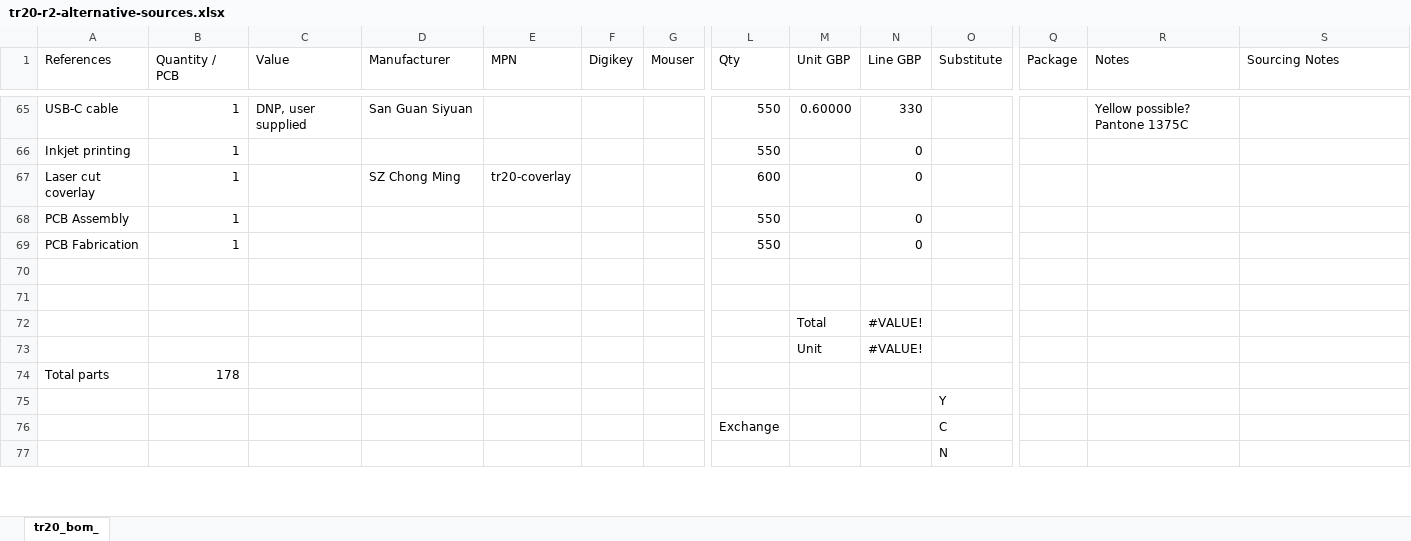
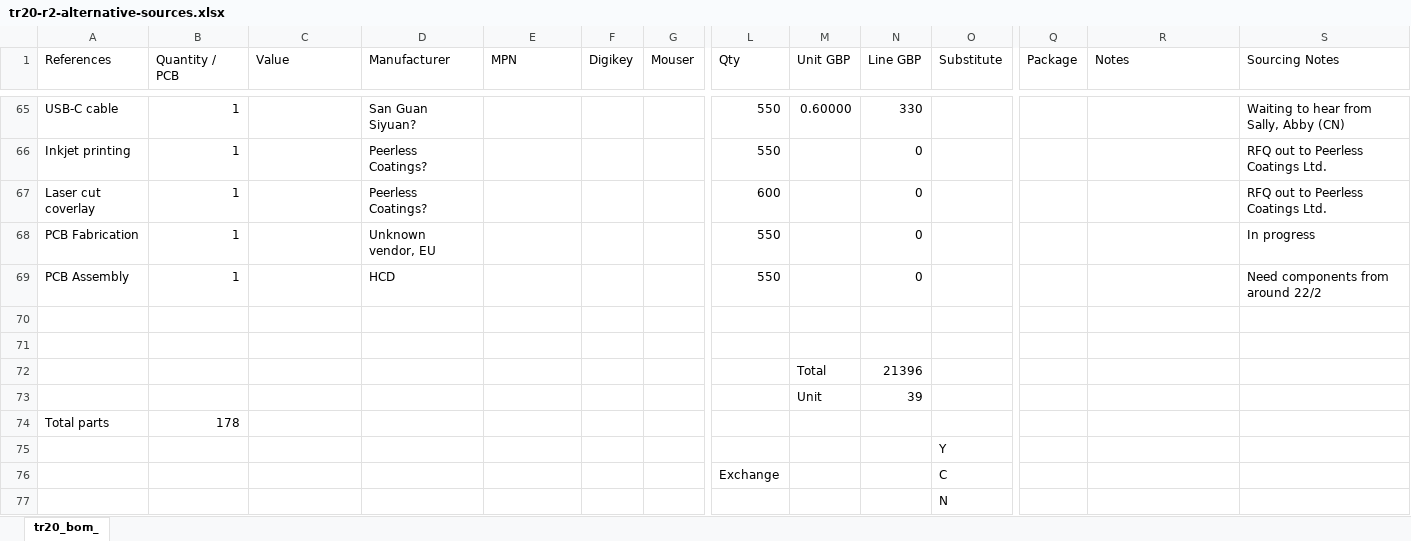
Before and after one commit to jeffmakes/tr20-badge-hw, an Excel workbook: r2/bom/tr20-r2-alternative-sources.xlsx, sheet tr20_bom_, drawn as a sheet; only a part is shown, gaps mark what is left out; values as stored, in another font and other column widths than the file's, no cell formats; removed rows and columns are numbered as before the commit, all else as after; rows hold the shown columns only; the diff covers the shown part only; the diff names each change by its address in the sheet, - before the commit and + after, or states it on an @@ line.

```diff
--- a/r2/bom/tr20-r2-alternative-sources.xlsx (sheet tr20_bom_)
+++ b/r2/bom/tr20-r2-alternative-sources.xlsx (sheet tr20_bom_)
-C65 (Value): DNP, user supplied
+C65 (Value): (empty)
-D65 (Manufacturer): San Guan Siyuan
+D65 (Manufacturer): San Guan Siyuan?
-R65 (Notes): Yellow possible? Pantone 1375C
+R65 (Notes): (empty)
-S65 (Sourcing Notes): (empty)
+S65 (Sourcing Notes): Waiting to hear from Sally, Abby (CN)
-D66 (Manufacturer): (empty)
+D66 (Manufacturer): Peerless Coatings?
-S66:S67 (Sourcing Notes): (empty)
+S66:S67 (Sourcing Notes): RFQ out to Peerless Coatings Ltd.
-D67 (Manufacturer): SZ Chong Ming
+D67 (Manufacturer): Peerless Coatings?
-E67 (MPN): tr20-coverlay
+E67 (MPN): (empty)
-row 68: PCB Assembly | 1 |  |  |  |  |  | 550 |  | 0
-D68 (Manufacturer): (empty)
+D68 (Manufacturer): Unknown vendor, EU
-S68 (Sourcing Notes): (empty)
+S68 (Sourcing Notes): In progress
+row 69: PCB Assembly | 1 |  | HCD |  |  |  | 550 |  | 0 |  |  |  | Need components from around 22/2
-N72 (Line GBP): #VALUE!
+N72 (Line GBP): 21396
-N73 (Line GBP): #VALUE!
+N73 (Line GBP): 39
```
Also changed, not shown: 1 added row and 107 edited cells elsewhere in this sheet, cell formats, formulas that keep their value.
